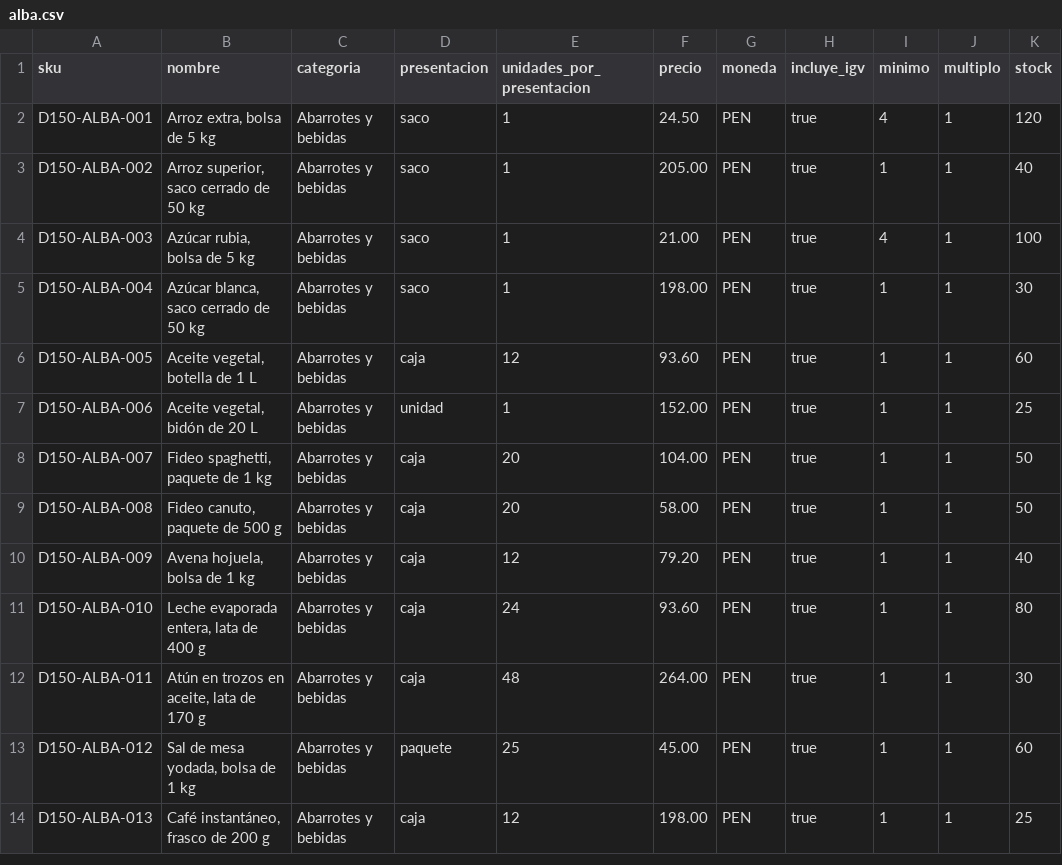
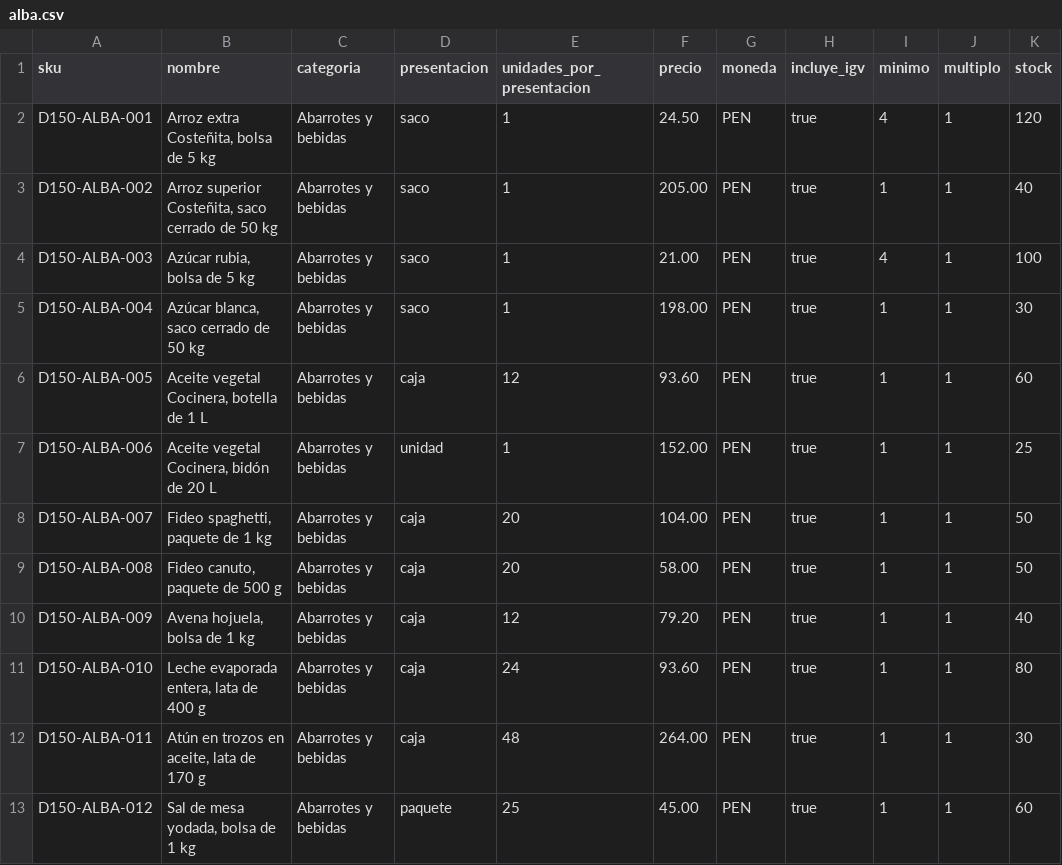
Before and after one commit to Yeltsin-MC/MayoristaPro-B2B-ArquitSoft, a CSV file: database/demo/catalogo150/alba.csv, drawn as a sheet; only a part is shown; the shorter side is filled out with more unchanged rows; the diff names each change by its address in the sheet, - before the commit and + after, or states it on an @@ line.

```diff
--- a/database/demo/catalogo150/alba.csv
+++ b/database/demo/catalogo150/alba.csv
-B2 (nombre): Arroz extra, bolsa de 5 kg
+B2 (nombre): Arroz extra Costeñita, bolsa de 5 kg
-B3 (nombre): Arroz superior, saco cerrado de 50 kg
+B3 (nombre): Arroz superior Costeñita, saco cerrado de 50 kg
-B6 (nombre): Aceite vegetal, botella de 1 L
+B6 (nombre): Aceite vegetal Cocinera, botella de 1 L
-B7 (nombre): Aceite vegetal, bidón de 20 L
+B7 (nombre): Aceite vegetal Cocinera, bidón de 20 L
```
Also changed, not shown: database/demo/catalogo150/cobre.csv, database/demo/catalogo150/lirio.csv, 12 other files.
